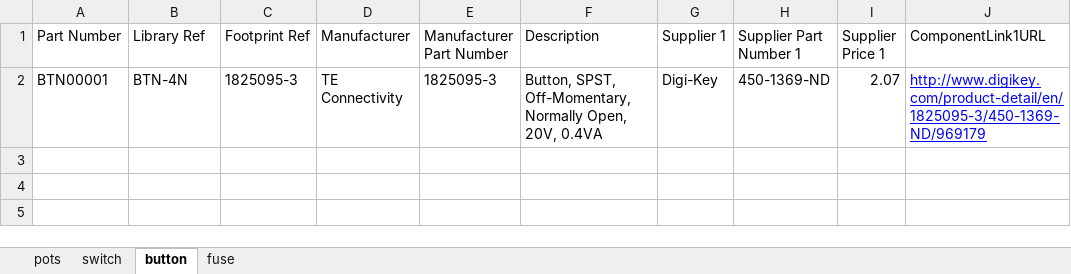
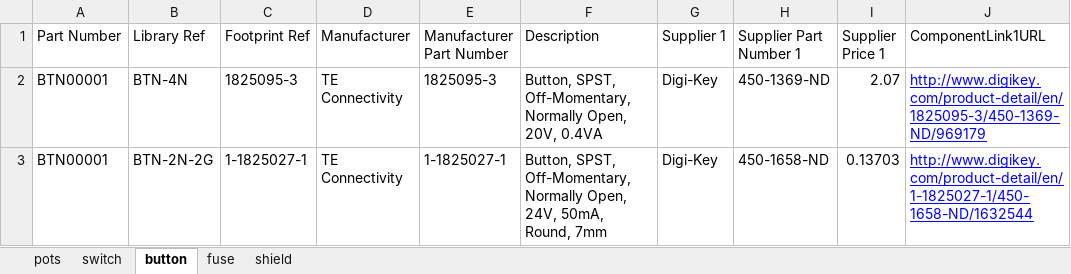
Before and after one commit to ersatzavian/hw-tom, an Excel workbook: library/database/electromechanical.xlsx, sheet button, drawn as a sheet; values as stored, in another font and other column widths than the file's, no borders; charts and pictures not drawn; the diff names each change by its address in the sheet, - before the commit and + after, or states it on an @@ line.

```diff
--- a/library/database/electromechanical.xlsx (sheet button)
+++ b/library/database/electromechanical.xlsx (sheet button)
+sheet tab: shield
+row 3: BTN00001 | BTN-2N-2G | 1-1825027-1 | TE Connectivity | 1-1825027-1 | Button, SPST, Off-Momentary, Normally Open, 24V, 50mA, Round, 7mm | Digi-Key | 450-1658-ND | 0.13703 | http://www.digikey.com/product-detail/en/1-1825027-1/450-1658-ND/1632544
```
Also changed, not shown: charts or pictures, library/database/mechanical.xlsx, 14 other files.
